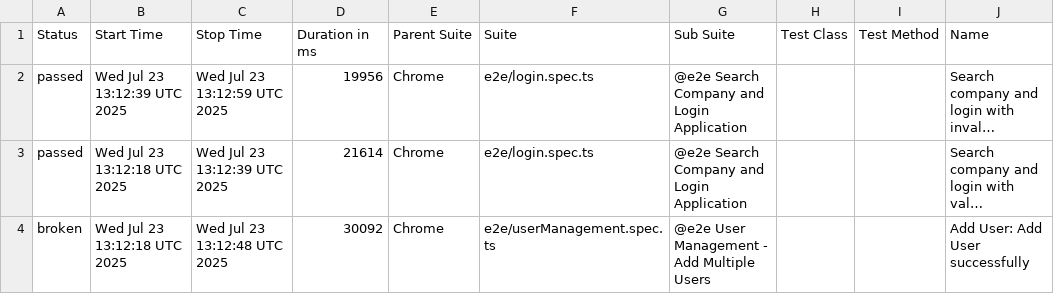
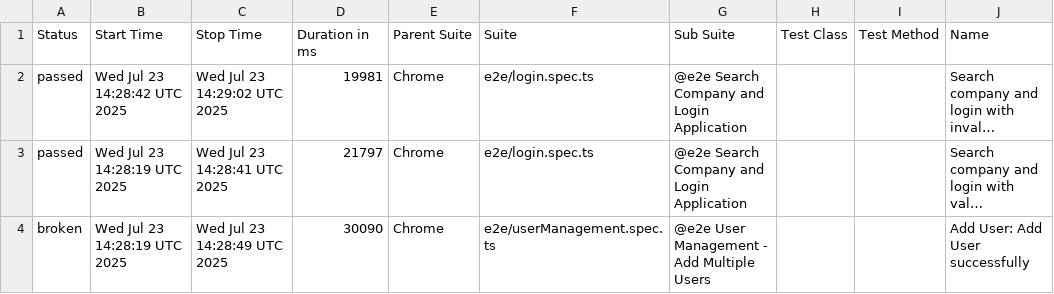
Before and after one commit to ARENA2036/automation-testing, a CSV file: data/suites.csv, drawn as a sheet; only a part is shown; long unchanged cells end in …; the diff names each change by its address in the sheet, - before the commit and + after, or states it on an @@ line.

```diff
--- a/data/suites.csv
+++ b/data/suites.csv
-B2 (Start Time): Wed Jul 23 13:12:39 UTC 2025
+B2 (Start Time): Wed Jul 23 14:28:42 UTC 2025
-C2 (Stop Time): Wed Jul 23 13:12:59 UTC 2025
+C2 (Stop Time): Wed Jul 23 14:29:02 UTC 2025
-D2 (Duration in ms): 19956
+D2 (Duration in ms): 19981
-B3:B4 (Start Time): Wed Jul 23 13:12:18 UTC 2025
+B3:B4 (Start Time): Wed Jul 23 14:28:19 UTC 2025
-C3 (Stop Time): Wed Jul 23 13:12:39 UTC 2025
+C3 (Stop Time): Wed Jul 23 14:28:41 UTC 2025
-D3 (Duration in ms): 21614
+D3 (Duration in ms): 21797
-C4 (Stop Time): Wed Jul 23 13:12:48 UTC 2025
+C4 (Stop Time): Wed Jul 23 14:28:49 UTC 2025
-D4 (Duration in ms): 30092
+D4 (Duration in ms): 30090
```
Also changed, not shown: 31 other files.
